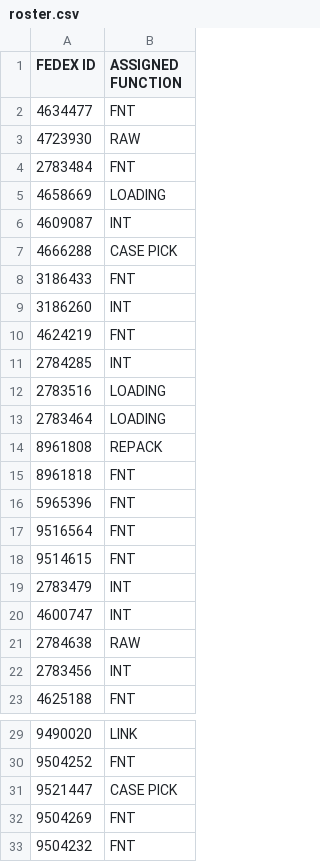
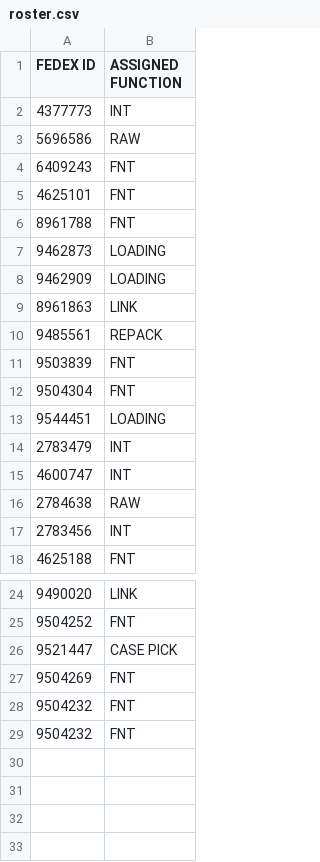
Before and after one commit to FSCFERRERO/ferrero-roster, a CSV file: roster.csv, drawn as a sheet; only a part is shown, gaps mark what is left out.

Commit message:
Update roster.csv

```diff
--- a/roster.csv
+++ b/roster.csv
@@ -1,19 +1,14 @@
 FEDEX ID ,ASSIGNED FUNCTION
-4634477	,FNT
-4723930	,RAW
-2783484	,FNT
-4658669	,LOADING
-4609087	,INT
-4666288	,CASE PICK
-3186433	,FNT
-3186260	,INT
-4624219	,FNT
-2784285	,INT
-2783516	,LOADING
-2783464	,LOADING
-8961808	,REPACK
-8961818	,FNT
-5965396	,FNT
-9516564	,FNT
-9514615	,FNT
+4377773	,INT
+5696586	,RAW
+6409243	,FNT
+4625101	,FNT
+8961788	,FNT
+9462873	,LOADING
+9462909	,LOADING
+8961863	,LINK
+9485561	,REPACK
+9503839	,FNT
+9504304	,FNT
+9544451	,LOADING
 2783479	,INT
@@ -32,2 +27,3 @@ FEDEX ID ,ASSIGNED FUNCTION
 9504269	,FNT
+9504232	,FNT
 9504232	,FNT
```
